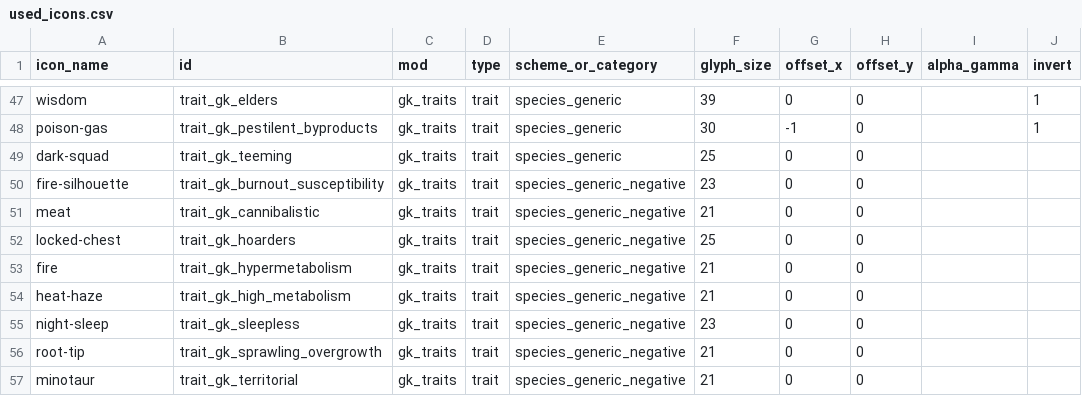
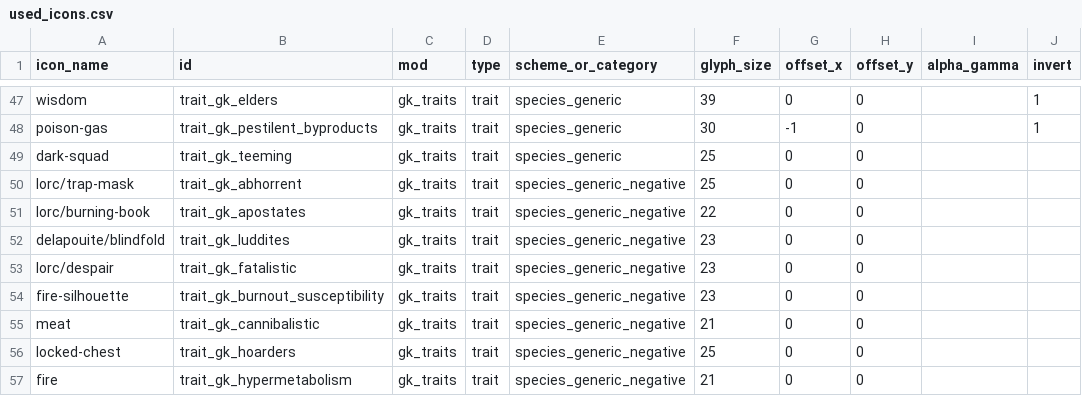
Before and after one commit to Rynvosis/GridKittyMods, a CSV file: assets/civic-icons/used_icons.csv, drawn as a sheet; only a part is shown, gaps mark what is left out; the shorter side is filled out with more unchanged rows.

Commit message:
feat(gk_traits): add four -3 global negative traits
Abhorrent, Apostates, Luddites and Fatalistic take the ungated
heavy-negative tier from one option to five. Each escalates a -1 or -2
parent by dialling its own lever down and buying the remaining points on
a second, unrelated resource, so the penalty cannot be routed around with
a single building or policy.

Priced against vanilla's own per-point rates for each lever, taken from
Quarrelsome, Deviants, Repugnant, Unamuseable, Pessimistic, Slow Breeders
and Incurious. All four land at four points of penalty for three points
of cost.

Luddites is the first research penalty at any cost tier in the mod or
vanilla. Fatalistic is a strictly worse Slow Breeders and joins vanilla's
growth exclusivity cluster.

Icons composited from game-icons via used_icons.csv: trap-mask,
burning-book, blindfold and despair.

```diff
--- a/assets/civic-icons/used_icons.csv
+++ b/assets/civic-icons/used_icons.csv
@@ -49,2 +49,6 @@ poison-gas,trait_gk_pestilent_byproducts,gk_traits,trait,species_generic,30,-1,0
 dark-squad,trait_gk_teeming,gk_traits,trait,species_generic,25,0,0,,
+lorc/trap-mask,trait_gk_abhorrent,gk_traits,trait,species_generic_negative,25,0,0,,
+lorc/burning-book,trait_gk_apostates,gk_traits,trait,species_generic_negative,22,0,0,,
+delapouite/blindfold,trait_gk_luddites,gk_traits,trait,species_generic_negative,23,0,0,,
+lorc/despair,trait_gk_fatalistic,gk_traits,trait,species_generic_negative,23,0,0,,
 fire-silhouette,trait_gk_burnout_susceptibility,gk_traits,trait,species_generic_negative,23,0,0,,
```
Also changed, not shown: 7 other files.
